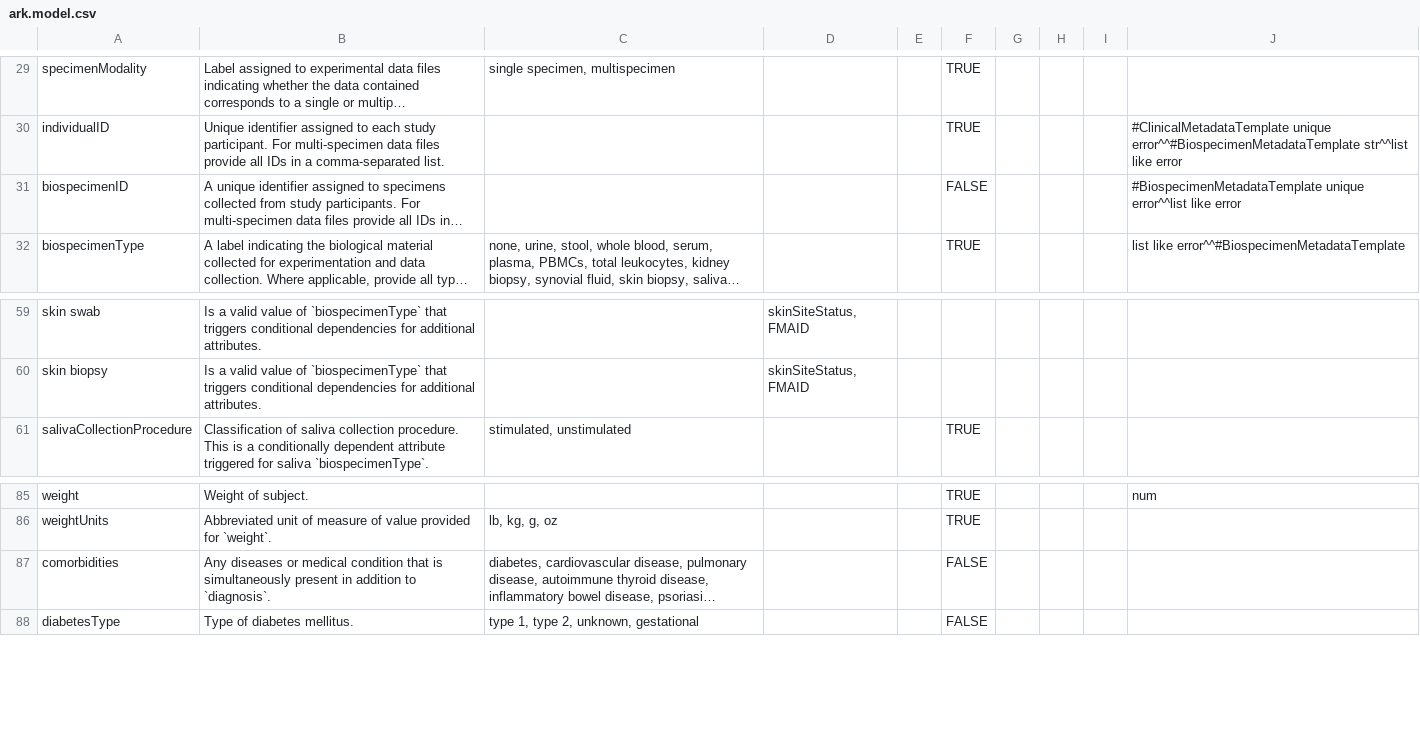
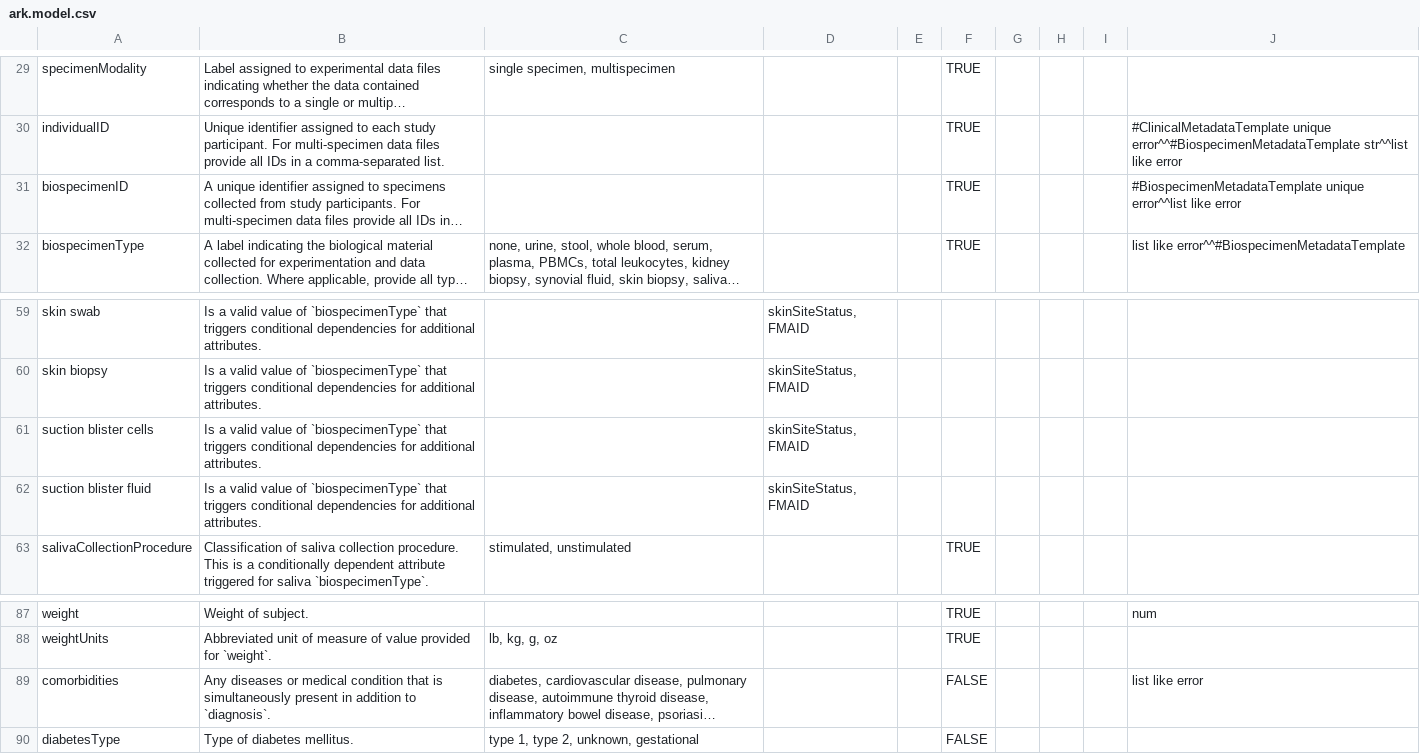
Before and after one commit to ARK-Portal/data_model, a CSV file: ark.model.csv, drawn as a sheet; only a part is shown, gaps mark what is left out; long unchanged cells end in …; addresses are those after the commit; the diff names each change by its address in the sheet, - before the commit and + after, or states it on an @@ line.

Commit message:
add conditional dependencies for suction blister biospecimen

```diff
--- a/ark.model.csv
+++ b/ark.model.csv
-F31: FALSE
+F31: TRUE
+row 61: suction blister cells | Is a valid value of `biospecimenType` that triggers conditional dependencies for additional attributes. |  | skinSiteStatus, FMAID
+row 62: suction blister fluid | Is a valid value of `biospecimenType` that triggers conditional dependencies for additional attributes. |  | skinSiteStatus, FMAID
-J89: (empty)
+J89: list like error
```
